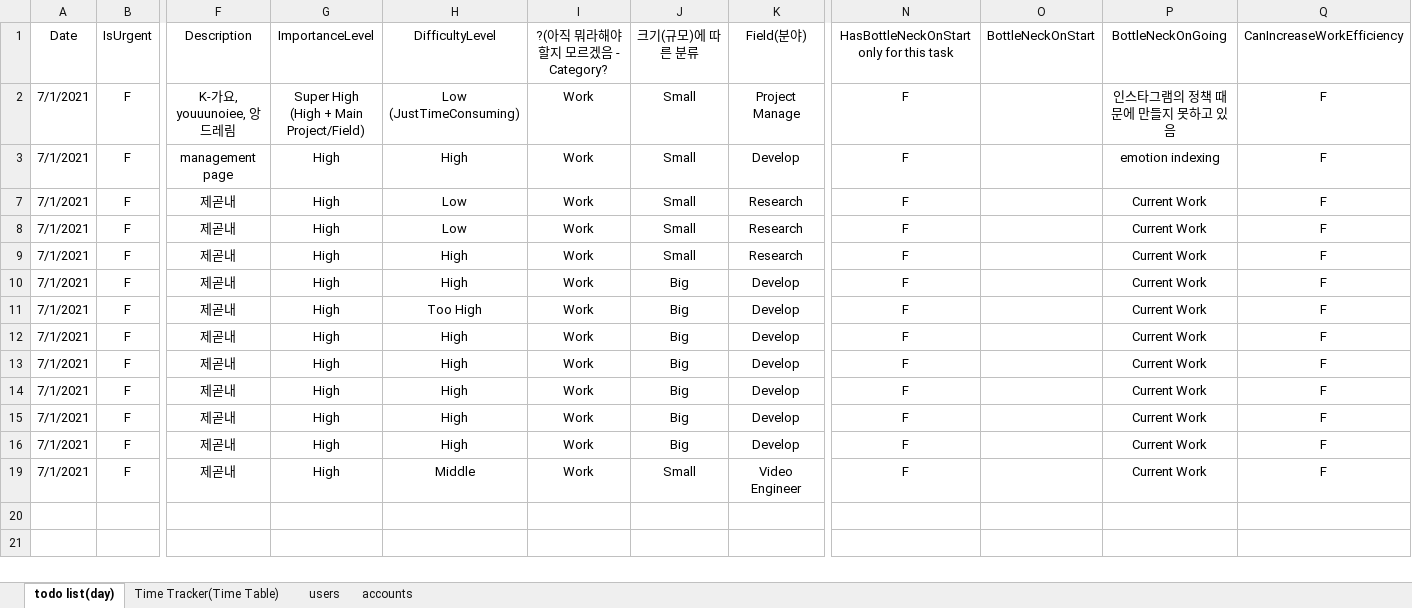
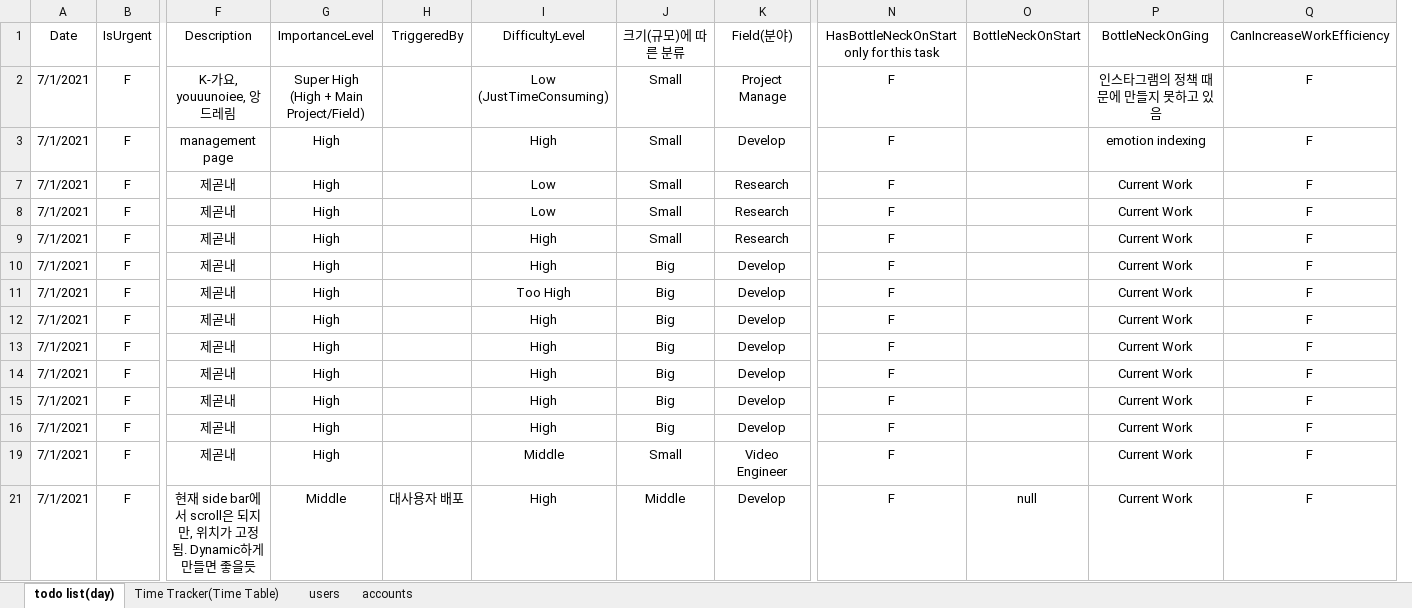
Before and after one commit to beyond-eyesight/workasme, an Excel workbook: resources/works.xlsx, sheet todo list(day), drawn as a sheet; only a part is shown, gaps mark what is left out; values as stored, in another font and other column widths than the file's, no borders; table styles not drawn; removed rows and columns are numbered as before the commit, all else as after; rows hold the shown columns only; the diff names each change by its address in the sheet, - before the commit and + after, or states it on an @@ line.

Commit message:
feat: side bar scroll to body

```diff
--- a/resources/works.xlsx (sheet todo list(day))
+++ b/resources/works.xlsx (sheet todo list(day))
+column H, row 1: TriggeredBy
-column I, rows 1-19: ?(아직 뭐라해야할지 모르겠음 - Category? | Work | Work | Work | Work | Work | Work | Work | Work | Work | Work | Work | Work | Work
-P1: BottleNeckOnGoing
+P1: BottleNeckOnGing
+row 21: 7/1/2021 | F | 현재 side bar에서 scroll은 되지만, 위치가 고정됨. Dynamic하게 만들면 좋을듯 | Middle | 대사용자 배포 | High | Middle | Develop | F | null | Current Work | F
```
Also changed, not shown: sheet Time Tracker(Time Table), sheet accounts, hidden cells, 3 other files.
